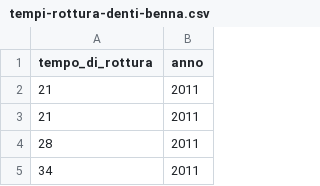
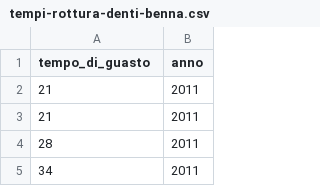
Before and after one commit to lucatardella/download, a CSV file: tempi-rottura-denti-benna.csv, drawn as a sheet; only a part is shown.

Commit message:
aggiornamento nome colonna

```diff
--- a/tempi-rottura-denti-benna.csv
+++ b/tempi-rottura-denti-benna.csv
@@ -1,2 +1,2 @@
-"tempo_di_rottura","anno"
+"tempo_di_guasto","anno"
 21,"2011"
```
